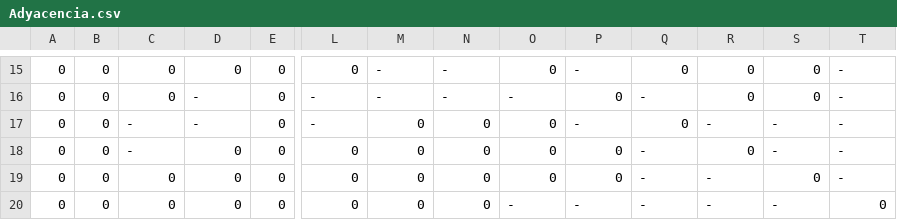
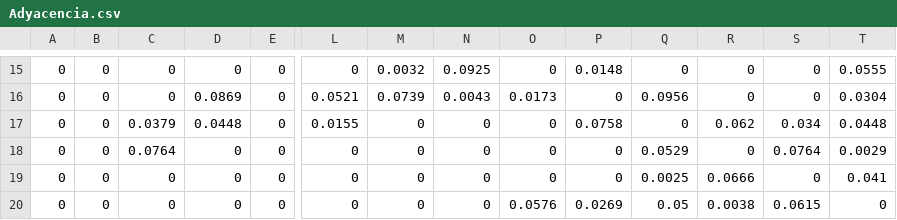
Before and after one commit to Martoxp/Modelo, a CSV file: Adyacencia.csv, drawn as a sheet; only a part is shown, gaps mark what is left out; the diff covers the shown part only; the diff names each change by its address in the sheet, - before the commit and + after, or states it on an @@ line.

```diff
--- a/Adyacencia.csv
+++ b/Adyacencia.csv
-M15: -
+M15: 0.0032
-N15: -
+N15: 0.0925
-P15: -
+P15: 0.0148
-T15: -
+T15: 0.0555
-D16: -
+D16: 0.0869
-L16: -
+L16: 0.0521
-M16: -
+M16: 0.0739
-N16: -
+N16: 0.0043
-O16: -
+O16: 0.0173
-Q16: -
+Q16: 0.0956
-T16: -
+T16: 0.0304
-C17: -
+C17: 0.0379
-D17: -
+D17: 0.0448
-L17: -
+L17: 0.0155
-P17: -
+P17: 0.0758
-R17: -
+R17: 0.062
-S17: -
+S17: 0.034
-T17: -
+T17: 0.0448
-C18: -
+C18: 0.0764
-Q18: -
+Q18: 0.0529
-S18: -
+S18: 0.0764
-T18: -
+T18: 0.0029
-Q19: -
+Q19: 0.0025
-R19: -
+R19: 0.0666
-T19: -
+T19: 0.041
-O20: -
+O20: 0.0576
-P20: -
+P20: 0.0269
-Q20: -
+Q20: 0.05
-R20: -
+R20: 0.0038
-S20: -
+S20: 0.0615
```
Also changed, not shown: 64 edited cells elsewhere in this file, 5 other files.
